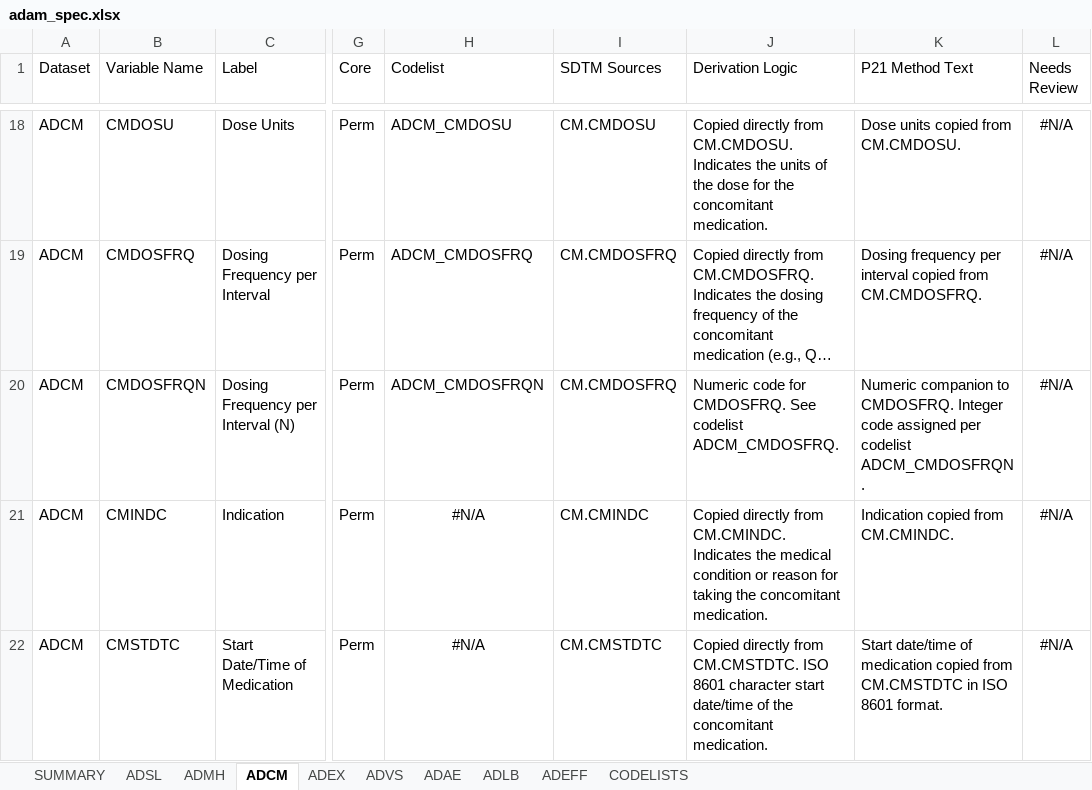
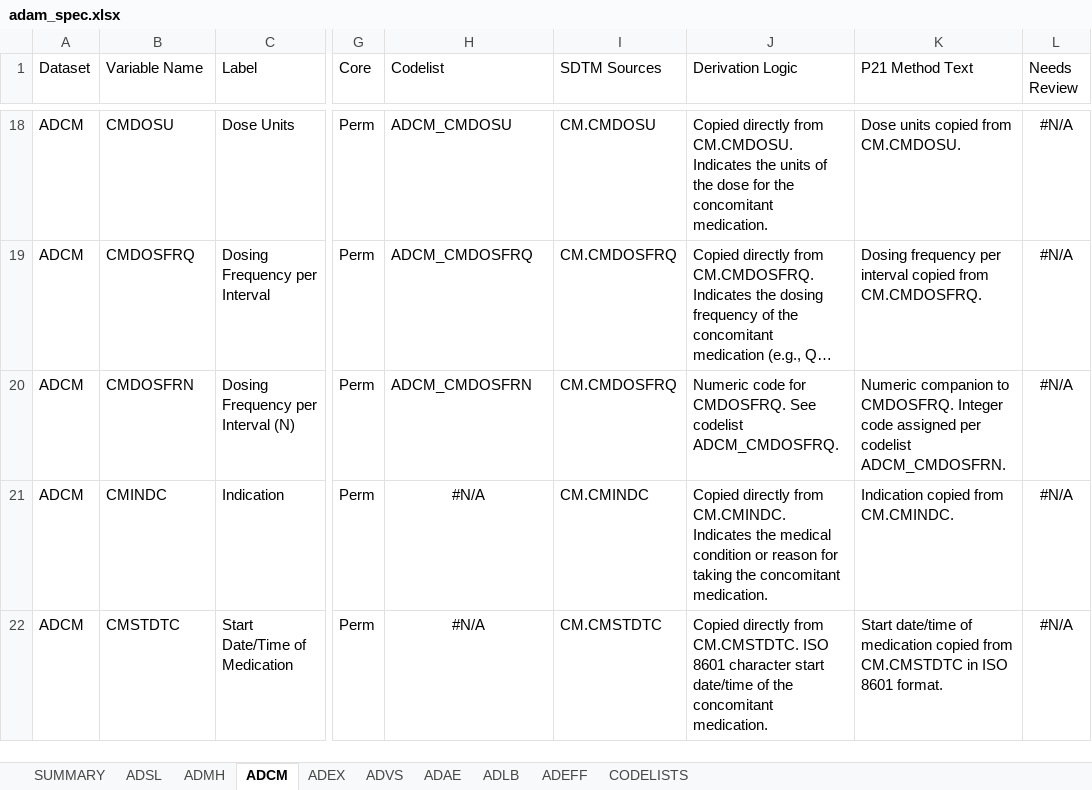
Before and after one commit to tavakohr/arsbridge, an Excel workbook: inst/extdata/example_apx_drm_301/adam_spec.xlsx, sheet ADCM, drawn as a sheet; only a part is shown, gaps mark what is left out; long unchanged cells end in …; values as stored, in another font and other column widths than the file's, no borders; the diff names each change by its address in the sheet, - before the commit and + after, or states it on an @@ line.

```diff
--- a/inst/extdata/example_apx_drm_301/adam_spec.xlsx (sheet ADCM)
+++ b/inst/extdata/example_apx_drm_301/adam_spec.xlsx (sheet ADCM)
-B20 (Variable Name): CMDOSFRQN
+B20 (Variable Name): CMDOSFRN
-H20 (Codelist): ADCM_CMDOSFRQN
+H20 (Codelist): ADCM_CMDOSFRN
-K20 (P21 Method Text): …per codelist ADCM_CMDOSFRQN.
+K20 (P21 Method Text): …per codelist ADCM_CMDOSFRN.
```
Also changed, not shown: sheet ADEFF, sheet ADVS, sheet CODELISTS, 2 other files.
